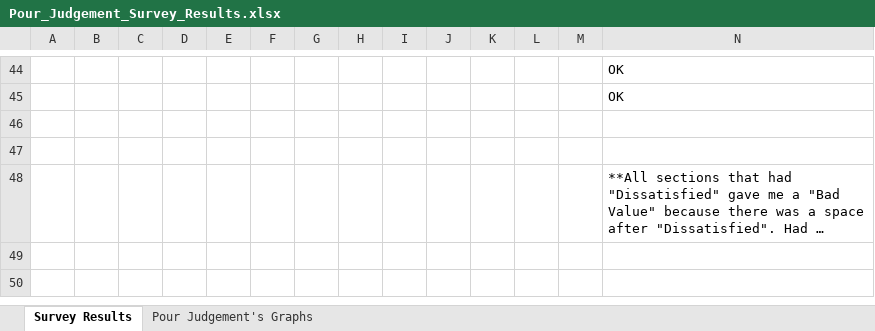
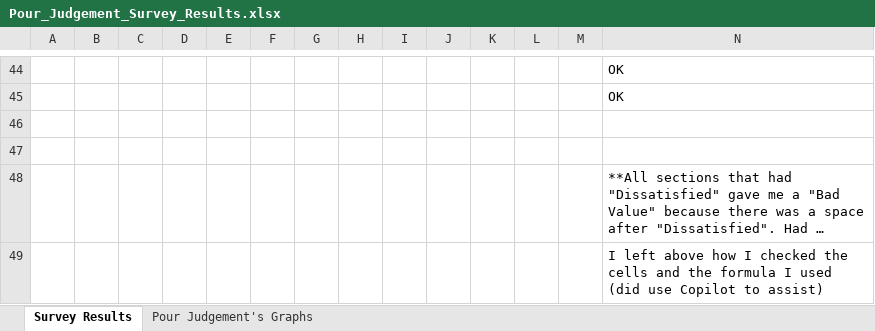
Before and after one commit to maritzaruiz2026/data-analytics, an Excel workbook: week-01/Pour_Judgement_Survey_Results.xlsx, sheet Survey Results, drawn as a sheet; only a part is shown, gaps mark what is left out; long unchanged cells end in …; values as stored, in another font and other column widths than the file's, no borders; table styles not drawn; rows hold the shown columns only; the diff names each change by its address in the sheet, - before the commit and + after, or states it on an @@ line.

Commit message:
Module 5 for Week-01

```diff
--- a/week-01/Pour_Judgement_Survey_Results.xlsx (sheet Survey Results)
+++ b/week-01/Pour_Judgement_Survey_Results.xlsx (sheet Survey Results)
+row 49:  |  |  |  |  |  |  |  |  |  |  |  |  | I left above how I checked the cells and the formula I used (did use Copilot to assist)
```
